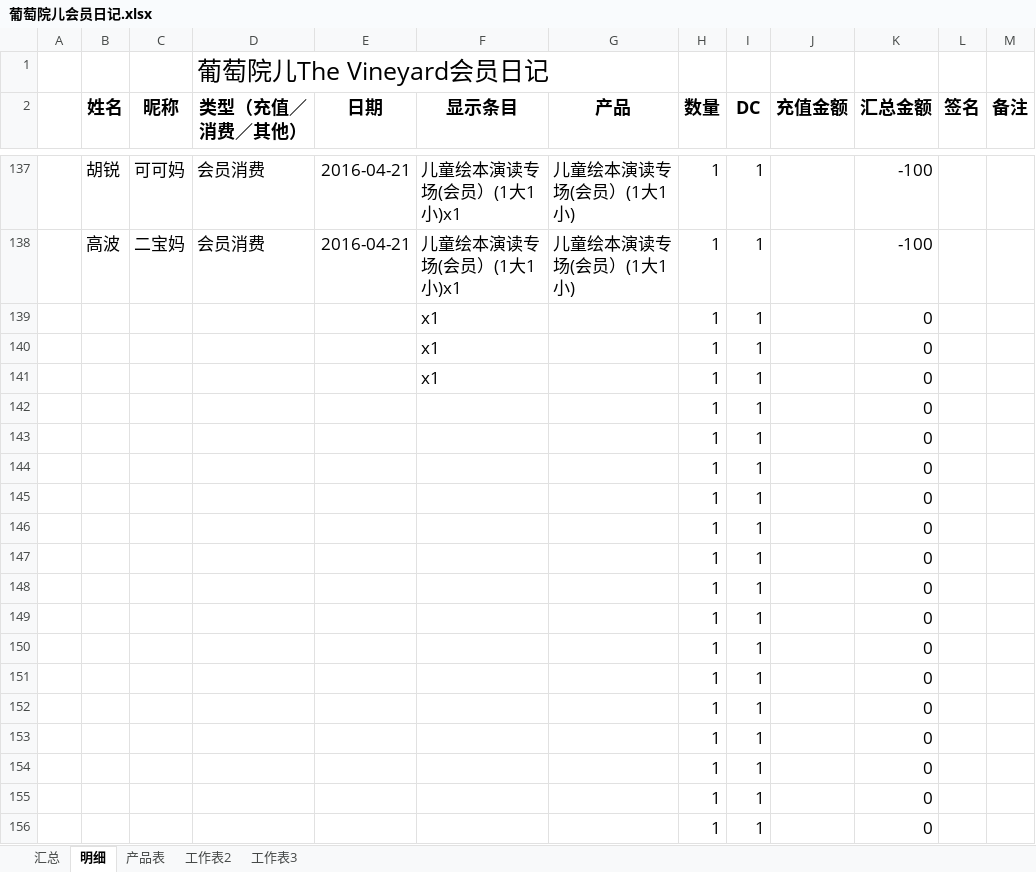
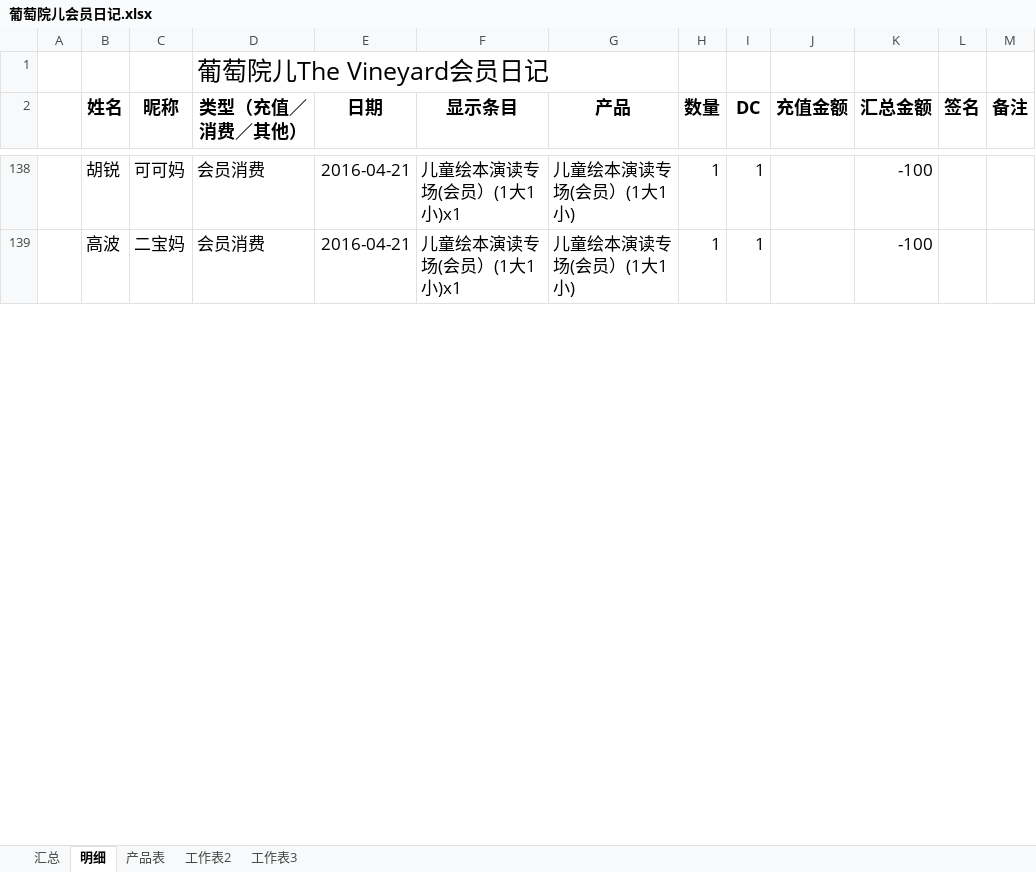
Before and after one commit to hanyong37/ptye, an Excel workbook: 文档/葡萄院儿会员日记.xlsx, sheet 明细, drawn as a sheet; only a part is shown, gaps mark what is left out; values as stored, in another font and other column widths than the file's, no borders; table styles not drawn; removed rows and columns are numbered as before the commit, all else as after; the diff covers the shown part only; the diff names each change by its address in the sheet, - before the commit and + after, or states it on an @@ line.

Commit message:
5-1

```diff
--- a/文档/葡萄院儿会员日记.xlsx (sheet 明细)
+++ b/文档/葡萄院儿会员日记.xlsx (sheet 明细)
-row 139:  |  |  |  |  | x1 |  | 1 | 1 |  | 0
-row 140:  |  |  |  |  | x1 |  | 1 | 1 |  | 0
-row 141:  |  |  |  |  | x1 |  | 1 | 1 |  | 0
-row 142:  |  |  |  |  |  |  | 1 | 1 |  | 0
-row 143:  |  |  |  |  |  |  | 1 | 1 |  | 0
-row 144:  |  |  |  |  |  |  | 1 | 1 |  | 0
-row 145:  |  |  |  |  |  |  | 1 | 1 |  | 0
-row 146:  |  |  |  |  |  |  | 1 | 1 |  | 0
-row 147:  |  |  |  |  |  |  | 1 | 1 |  | 0
-row 148:  |  |  |  |  |  |  | 1 | 1 |  | 0
-row 149:  |  |  |  |  |  |  | 1 | 1 |  | 0
-row 150:  |  |  |  |  |  |  | 1 | 1 |  | 0
-row 151:  |  |  |  |  |  |  | 1 | 1 |  | 0
-row 152:  |  |  |  |  |  |  | 1 | 1 |  | 0
-row 153:  |  |  |  |  |  |  | 1 | 1 |  | 0
-row 154:  |  |  |  |  |  |  | 1 | 1 |  | 0
-row 155:  |  |  |  |  |  |  | 1 | 1 |  | 0
-row 156:  |  |  |  |  |  |  | 1 | 1 |  | 0
```
Also changed, not shown: 84 added rows, 19 removed rows and 3 edited cells elsewhere in this sheet, sheet 汇总, sheet 产品表, sheet 工作表2, formulas that keep their value.
